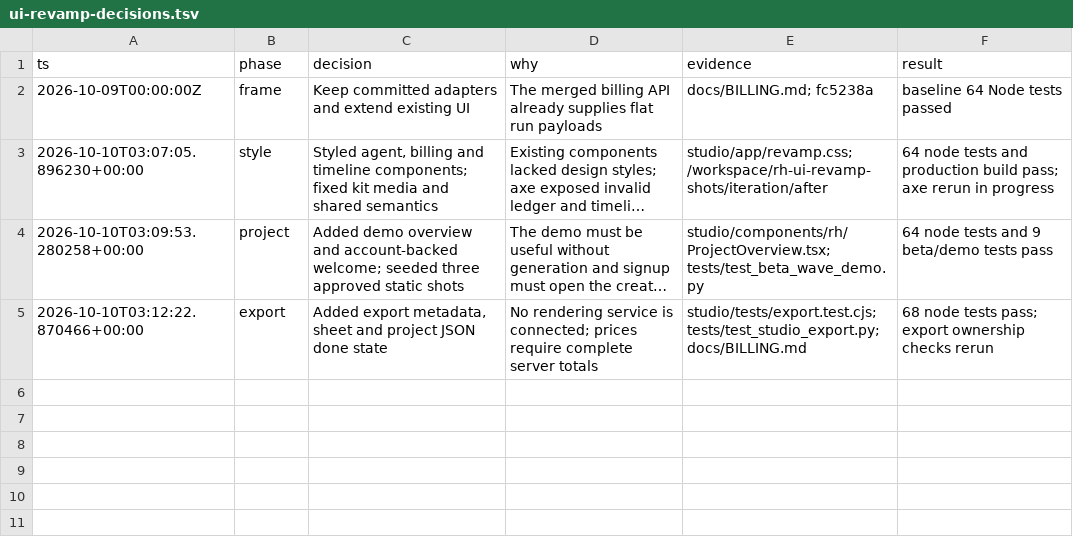
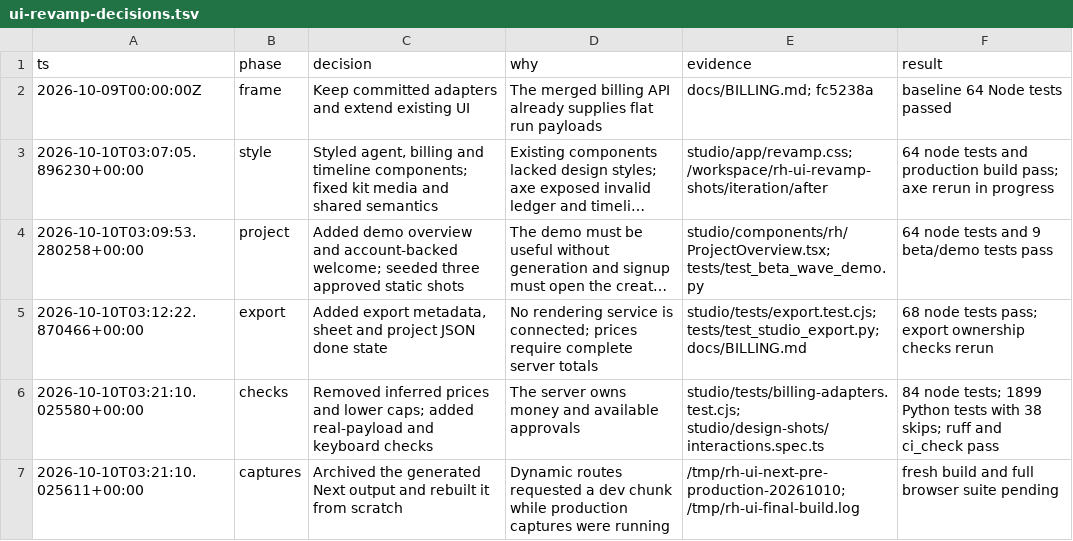
Before and after one commit to half-cook/renderhaus-agent, a TSV file: docs/ui-revamp-decisions.tsv, drawn as a sheet; long unchanged cells end in ….

```diff
--- a/docs/ui-revamp-decisions.tsv
+++ b/docs/ui-revamp-decisions.tsv
@@ -5 +5,3 @@ ts	phase	decision	why	evidence	result
 2026-10-10T03:12:22.870466+00:00	export	Added export metadata, sheet and project JSON done state	No rendering service is connected; prices require complete server totals	studio/tests/export.test.cjs; tests/test_studio_export.py; docs/BILLING.md	68 node tests pass; export ownership checks rerun
+2026-10-10T03:21:10.025580+00:00	checks	Removed inferred prices and lower caps; added real-payload and keyboard checks	The server owns money and available approvals	studio/tests/billing-adapters.test.cjs; studio/design-shots/interactions.spec.ts	84 node tests; 1899 Python tests with 38 skips; ruff and ci_check pass
+2026-10-10T03:21:10.025611+00:00	captures	Archived the generated Next output and rebuilt it from scratch	Dynamic routes requested a dev chunk while production captures were running	/tmp/rh-ui-next-pre-production-20261010; /tmp/rh-ui-final-build.log	fresh build and full browser suite pending
```
Also changed, not shown: 25 other files.
